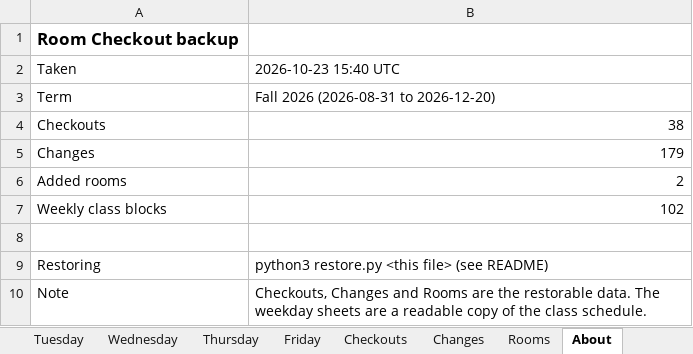
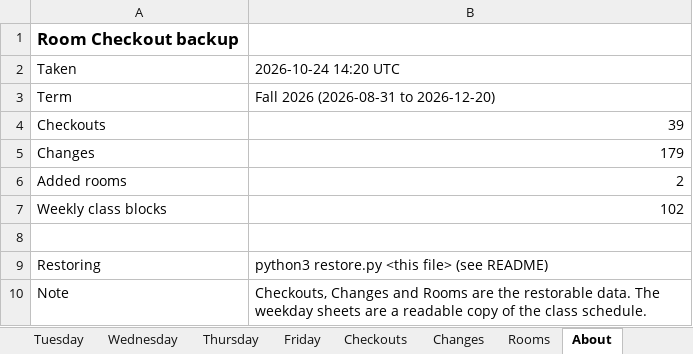
Before and after one commit to Cusco-and-Karma/LAPC-Music-Room-Checkout, an Excel workbook: backups/latest.xlsx, sheet About, drawn as a sheet; values as stored, in another font and other column widths than the file's, no borders; the diff names each change by its address in the sheet, - before the commit and + after, or states it on an @@ line.

```diff
--- a/backups/latest.xlsx (sheet About)
+++ b/backups/latest.xlsx (sheet About)
-B2: 2026-10-23 15:40 UTC
+B2: 2026-10-24 14:20 UTC
-B4: 38
+B4: 39
```
Also changed, not shown: sheet Checkouts, 2 other files.
